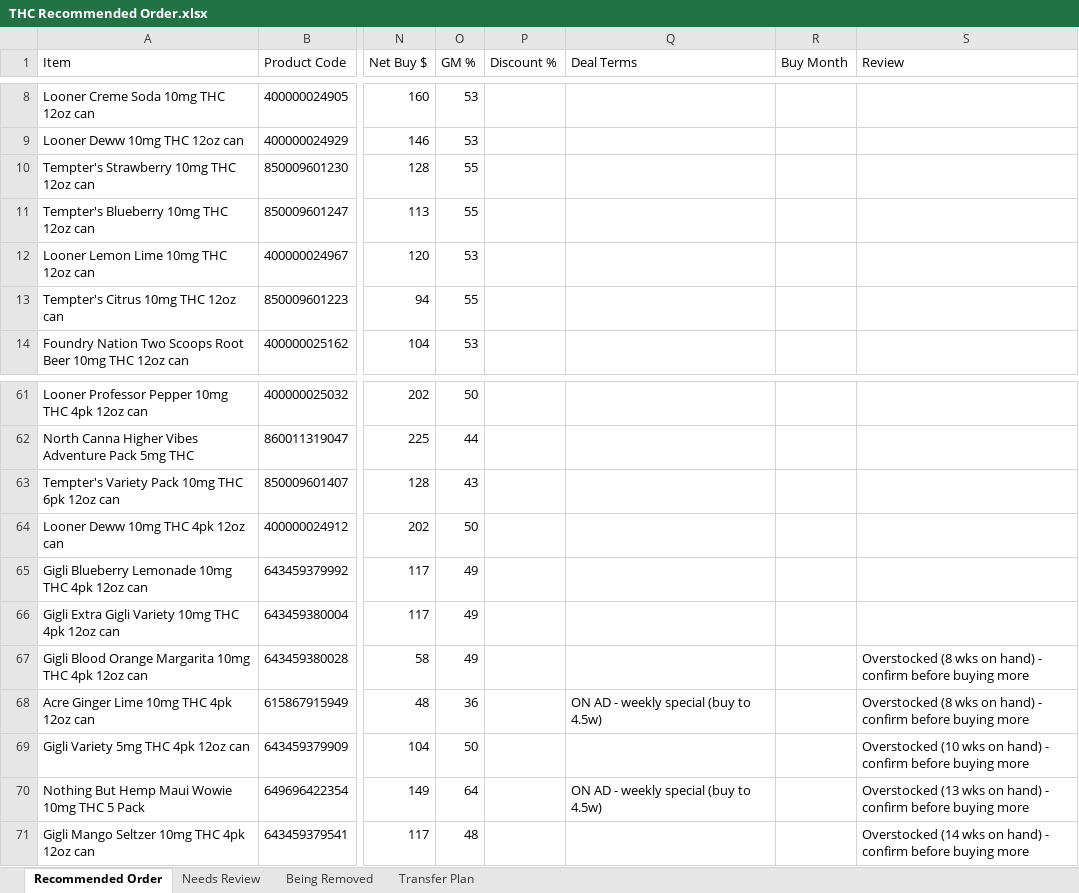
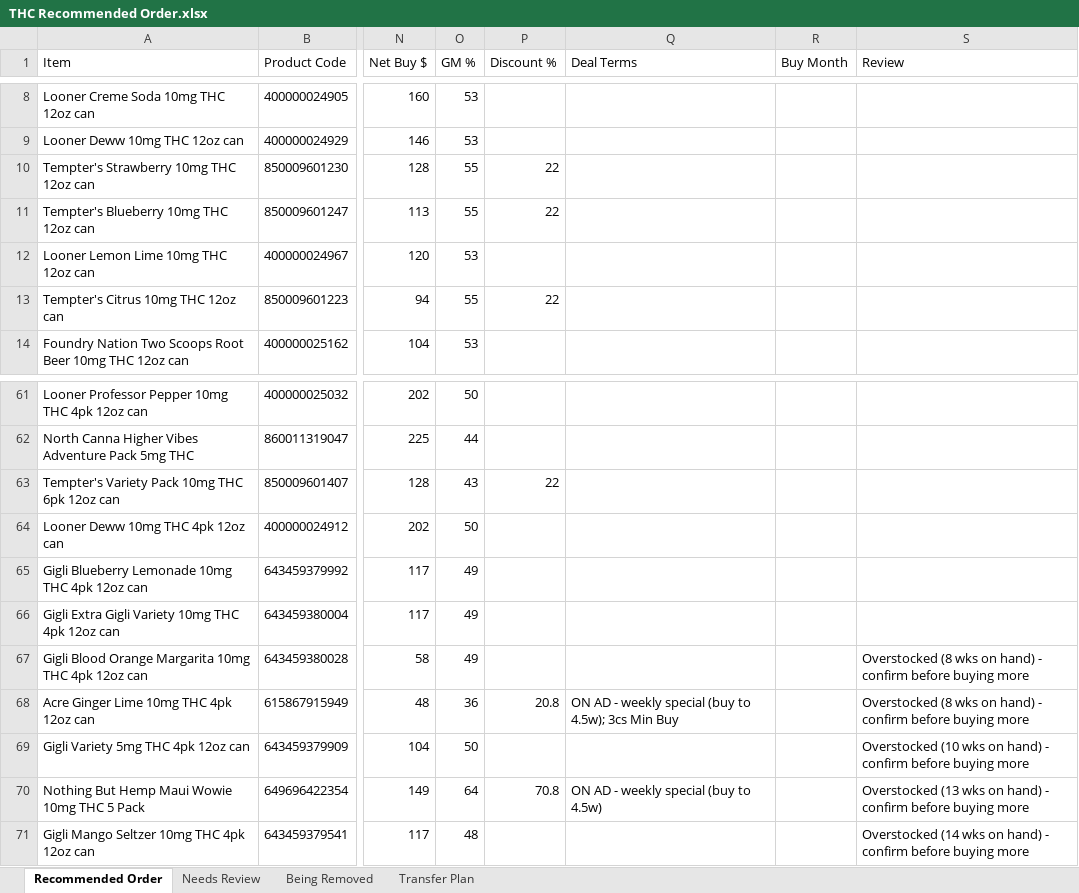
Before and after one commit to Akuklok/thc-dashboard, an Excel workbook: data/THC Recommended Order.xlsx, sheet Recommended Order, drawn as a sheet; only a part is shown, gaps mark what is left out; values as stored, in another font and other column widths than the file's, no borders; the diff covers the shown part only; the diff names each change by its address in the sheet, - before the commit and + after, or states it on an @@ line.

Commit message:
auto-update THC Recommended Order.xlsx

```diff
--- a/data/THC Recommended Order.xlsx (sheet Recommended Order)
+++ b/data/THC Recommended Order.xlsx (sheet Recommended Order)
-P10:P11 (Discount %): (empty)
+P10:P11 (Discount %): 22
-P13 (Discount %): (empty)
+P13 (Discount %): 22
-P63 (Discount %): (empty)
+P63 (Discount %): 22
-P68 (Discount %): (empty)
+P68 (Discount %): 20.8
-Q68 (Deal Terms): ON AD - weekly special (buy to 4.5w)
+Q68 (Deal Terms): ON AD - weekly special (buy to 4.5w); 3cs Min Buy
-P70 (Discount %): (empty)
+P70 (Discount %): 70.8
```
Also changed, not shown: 26 edited cells elsewhere in this sheet, sheet Needs Review, sheet Being Removed.
